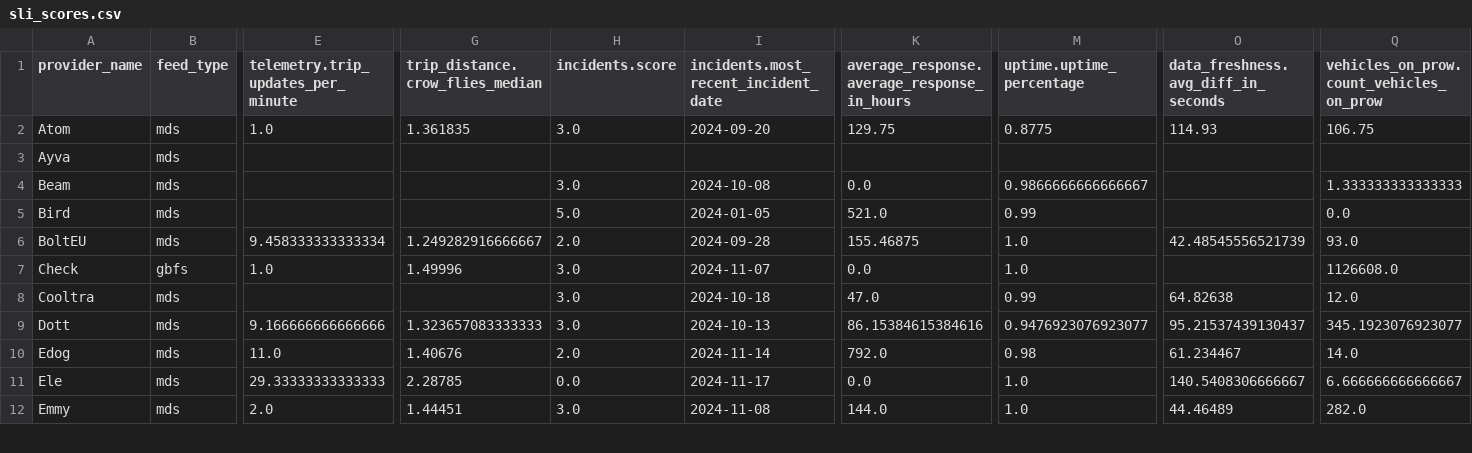
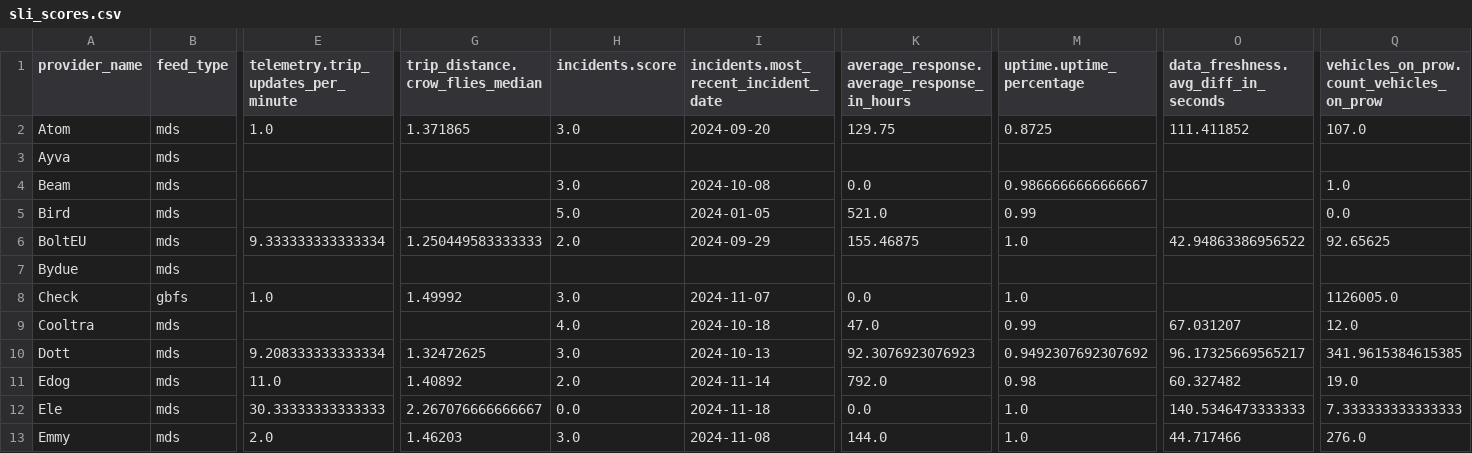
Before and after one commit to vianova-io/sli_feeds, a CSV file: sli_scores.csv, drawn as a sheet; only a part is shown, gaps mark what is left out; addresses are those after the commit; rows hold the shown columns only; the diff covers the shown part only; the diff names each change by its address in the sheet, - before the commit and + after, or states it on an @@ line.

Commit message:
feat: new version of feeds SLI

```diff
--- a/sli_scores.csv
+++ b/sli_scores.csv
-G2 (trip_distance.crow_flies_median): 1.361835
+G2 (trip_distance.crow_flies_median): 1.371865
-M2 (uptime.uptime_percentage): 0.8775
+M2 (uptime.uptime_percentage): 0.8725
-O2: 114.93
+O2: 111.411852
-Q2: 106.75
+Q2: 107.0
-Q4: 1.333333333333333
+Q4: 1.0
-E6: 9.458333333333334
+E6: 9.333333333333334
-G6 (trip_distance.crow_flies_median): 1.249282916666667
+G6 (trip_distance.crow_flies_median): 1.250449583333333
-I6: 2024-09-28
+I6: 2024-09-29
-O6: 42.48545556521739
+O6: 42.94863386956522
-Q6: 93.0
+Q6: 92.65625
+row 7: Bydue | mds
-G8 (trip_distance.crow_flies_median): 1.49996
+G8 (trip_distance.crow_flies_median): 1.49992
-Q8: 1126608.0
+Q8: 1126005.0
-H9 (incidents.score): 3.0
+H9 (incidents.score): 4.0
-O9: 64.82638
+O9: 67.031207
-E10: 9.166666666666666
+E10: 9.208333333333334
-G10 (trip_distance.crow_flies_median): 1.323657083333333
+G10 (trip_distance.crow_flies_median): 1.32472625
-K10: 86.15384615384616
+K10: 92.3076923076923
-M10 (uptime.uptime_percentage): 0.9476923076923077
+M10 (uptime.uptime_percentage): 0.9492307692307692
-O10: 95.21537439130437
+O10: 96.17325669565217
-Q10: 345.1923076923077
+Q10: 341.9615384615385
-G11 (trip_distance.crow_flies_median): 1.40676
+G11 (trip_distance.crow_flies_median): 1.40892
-O11: 61.234467
+O11: 60.327482
-Q11: 14.0
+Q11: 19.0
-E12: 29.33333333333333
+E12: 30.33333333333333
-G12 (trip_distance.crow_flies_median): 2.28785
+G12 (trip_distance.crow_flies_median): 2.267076666666667
-I12: 2024-11-17
+I12: 2024-11-18
-O12: 140.5408306666667
+O12: 140.5346473333333
-Q12: 6.666666666666667
+Q12: 7.333333333333333
-G13 (trip_distance.crow_flies_median): 1.44451
+G13 (trip_distance.crow_flies_median): 1.46203
-O13: 44.46489
+O13: 44.717466
-Q13: 282.0
+Q13: 276.0
```
Also changed, not shown: 4 added rows, 1 removed row and 45 edited cells elsewhere in this file, 1 other file.
